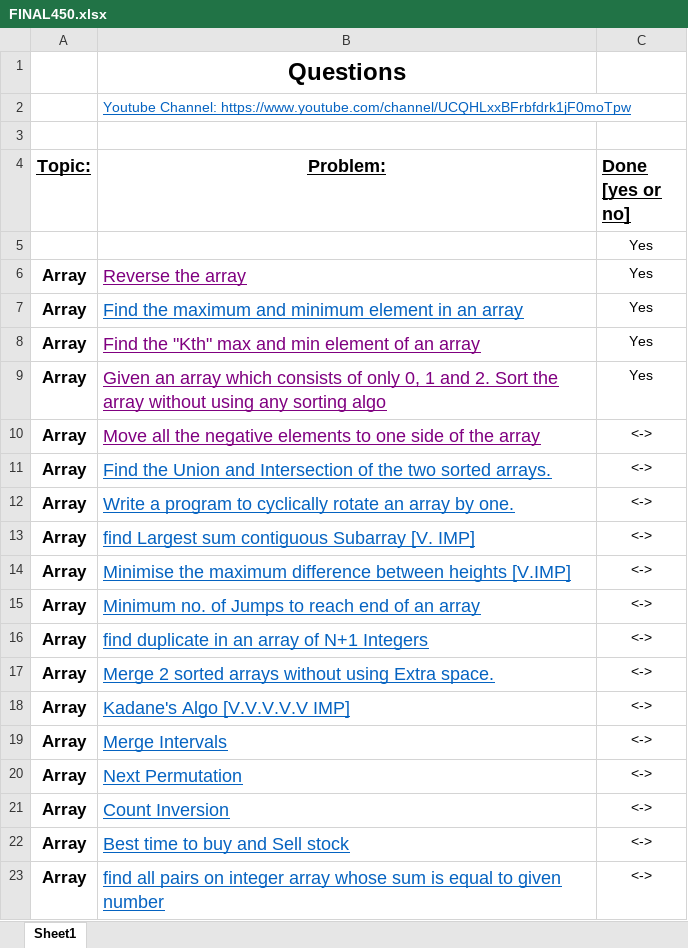
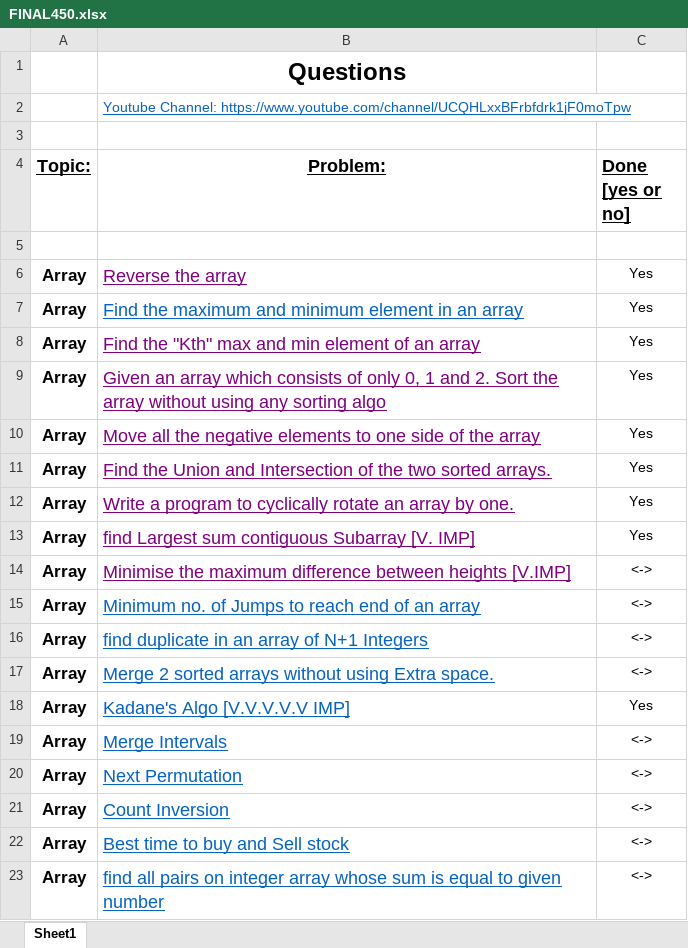
Before and after one commit to sujoyyyy/Coding-Problems, an Excel workbook: FINAL450.xlsx, sheet Sheet1, drawn as a sheet; only a part is shown; values as stored, in another font and other column widths than the file's, no borders; the diff names each change by its address in the sheet, - before the commit and + after, or states it on an @@ line.

```diff
--- a/FINAL450.xlsx (sheet Sheet1)
+++ b/FINAL450.xlsx (sheet Sheet1)
-C5 (Done [yes or no]): Yes
+C5 (Done [yes or no]): (empty)
-C10:C13 (Done [yes or no]): <->
+C10:C13 (Done [yes or no]): Yes
-B11:B14 text colour: #0563C1
+B11:B14 text colour: #800080
-C18 (Done [yes or no]): <->
+C18 (Done [yes or no]): Yes
```
Also changed, not shown: 5 other files.
